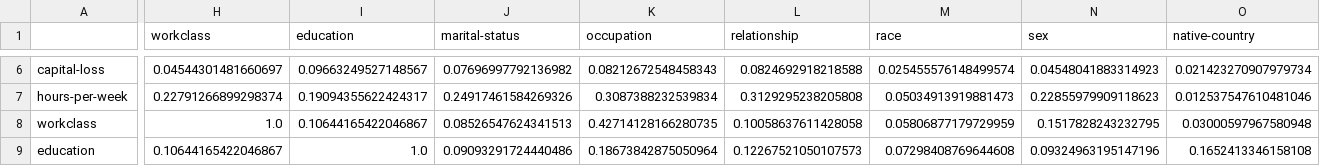
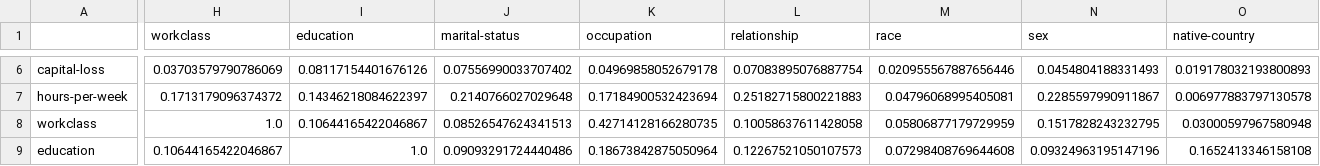
Before and after one commit to TrymKro/ML, a CSV file: Oblig2/exercise1/outputs/q1_5_association.csv, drawn as a sheet; only a part is shown, gaps mark what is left out; the diff covers the shown part only; the diff names each change by its address in the sheet, - before the commit and + after, or states it on an @@ line.

```diff
--- a/Oblig2/exercise1/outputs/q1_5_association.csv
+++ b/Oblig2/exercise1/outputs/q1_5_association.csv
-H6 (workclass): 0.04544301481660697
+H6 (workclass): 0.03703579790786069
-I6 (education): 0.09663249527148567
+I6 (education): 0.08117154401676126
-J6 (marital-status): 0.07696997792136982
+J6 (marital-status): 0.07556990033707402
-K6 (occupation): 0.08212672548458343
+K6 (occupation): 0.04969858052679178
-L6 (relationship): 0.0824692918218588
+L6 (relationship): 0.07083895076887754
-M6 (race): 0.025455576148499574
+M6 (race): 0.020955567887656446
-N6 (sex): 0.04548041883314923
+N6 (sex): 0.0454804188331493
-O6 (native-country): 0.021423270907979734
+O6 (native-country): 0.019178032193800893
-H7 (workclass): 0.22791266899298374
+H7 (workclass): 0.1713179096374372
-I7 (education): 0.19094355622424317
+I7 (education): 0.14346218084622397
-J7 (marital-status): 0.24917461584269326
+J7 (marital-status): 0.2140766027029648
-K7 (occupation): 0.3087388232539834
+K7 (occupation): 0.17184900532423694
-L7 (relationship): 0.3129295238205808
+L7 (relationship): 0.25182715800221883
-M7 (race): 0.05034913919881473
+M7 (race): 0.04796068995405081
-N7 (sex): 0.22855979909118623
+N7 (sex): 0.2285597990911867
-O7 (native-country): 0.012537547610481046
+O7 (native-country): 0.006977883797130578
```
Also changed, not shown: 80 edited cells elsewhere in this file, 2 other files.
